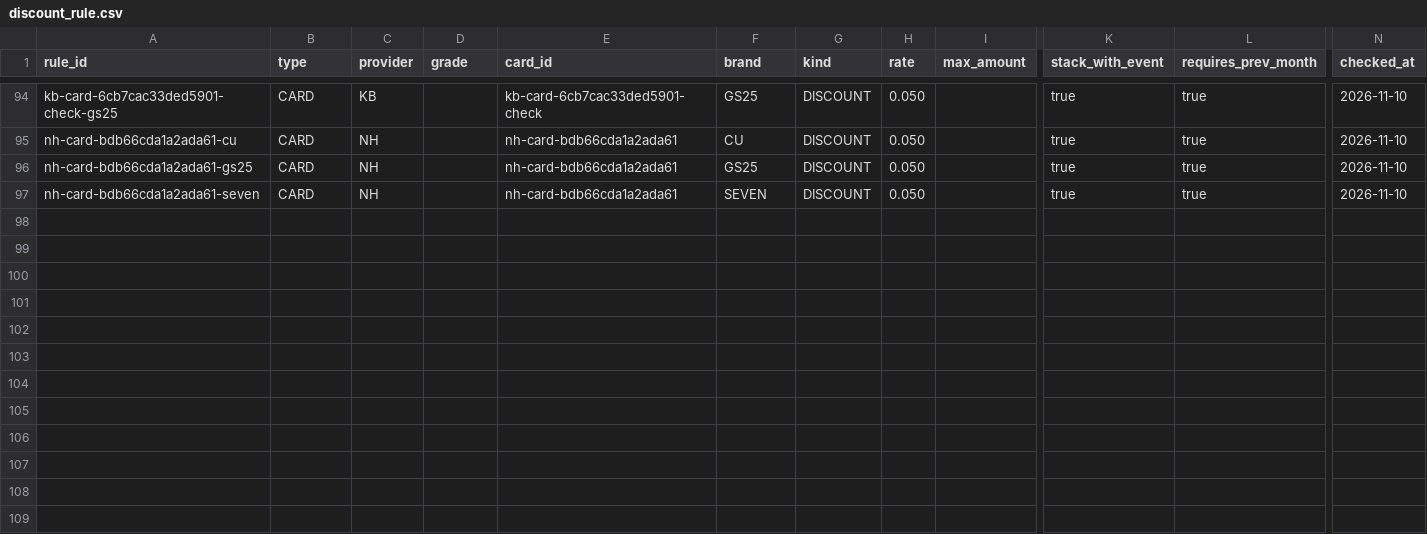
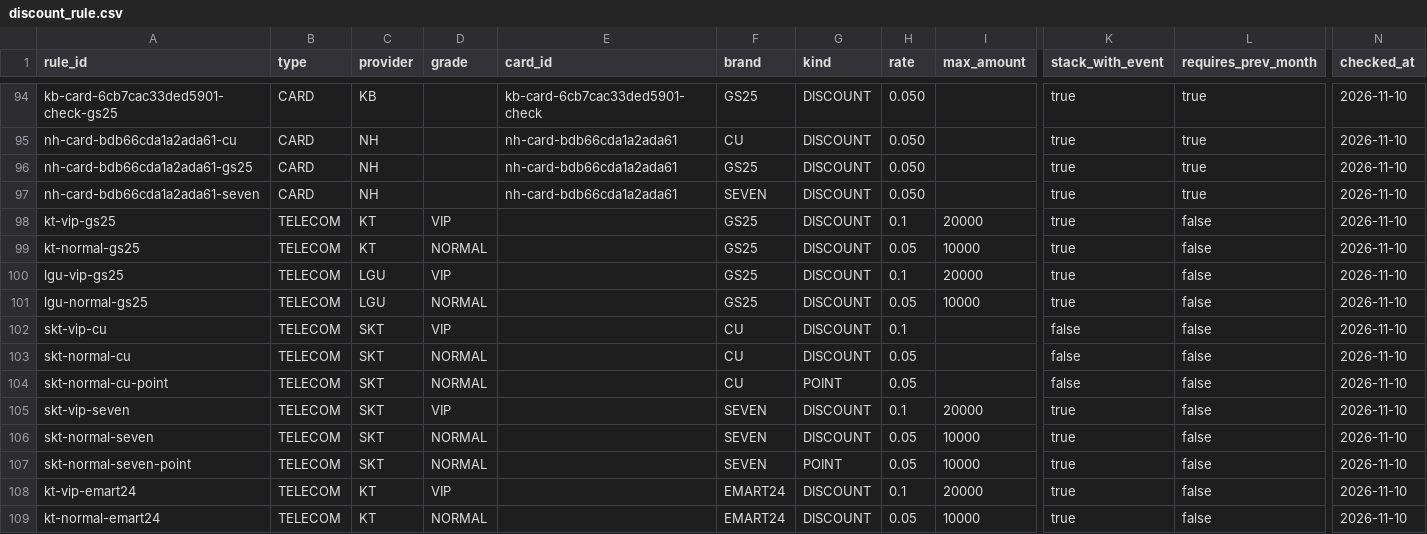
Before and after one commit to livelykitten/retail_convinient_store_lgcns6, a CSV file: backend/src/main/resources/data/discount_rule.csv, drawn as a sheet; only a part is shown, gaps mark what is left out; rows hold the shown columns only; the diff names each change by its address in the sheet, - before the commit and + after, or states it on an @@ line.

```diff
--- a/backend/src/main/resources/data/discount_rule.csv
+++ b/backend/src/main/resources/data/discount_rule.csv
+row 98: kt-vip-gs25 | TELECOM | KT | VIP |  | GS25 | DISCOUNT | 0.1 | 20000 | true | false | 2026-11-10
+row 99: kt-normal-gs25 | TELECOM | KT | NORMAL |  | GS25 | DISCOUNT | 0.05 | 10000 | true | false | 2026-11-10
+row 100: lgu-vip-gs25 | TELECOM | LGU | VIP |  | GS25 | DISCOUNT | 0.1 | 20000 | true | false | 2026-11-10
+row 101: lgu-normal-gs25 | TELECOM | LGU | NORMAL |  | GS25 | DISCOUNT | 0.05 | 10000 | true | false | 2026-11-10
+row 102: skt-vip-cu | TELECOM | SKT | VIP |  | CU | DISCOUNT | 0.1 |  | false | false | 2026-11-10
+row 103: skt-normal-cu | TELECOM | SKT | NORMAL |  | CU | DISCOUNT | 0.05 |  | false | false | 2026-11-10
+row 104: skt-normal-cu-point | TELECOM | SKT | NORMAL |  | CU | POINT | 0.05 |  | false | false | 2026-11-10
+row 105: skt-vip-seven | TELECOM | SKT | VIP |  | SEVEN | DISCOUNT | 0.1 | 20000 | true | false | 2026-11-10
+row 106: skt-normal-seven | TELECOM | SKT | NORMAL |  | SEVEN | DISCOUNT | 0.05 | 10000 | true | false | 2026-11-10
+row 107: skt-normal-seven-point | TELECOM | SKT | NORMAL |  | SEVEN | POINT | 0.05 | 10000 | true | false | 2026-11-10
+row 108: kt-vip-emart24 | TELECOM | KT | VIP |  | EMART24 | DISCOUNT | 0.1 | 20000 | true | false | 2026-11-10
+row 109: kt-normal-emart24 | TELECOM | KT | NORMAL |  | EMART24 | DISCOUNT | 0.05 | 10000 | true | false | 2026-11-10
```
